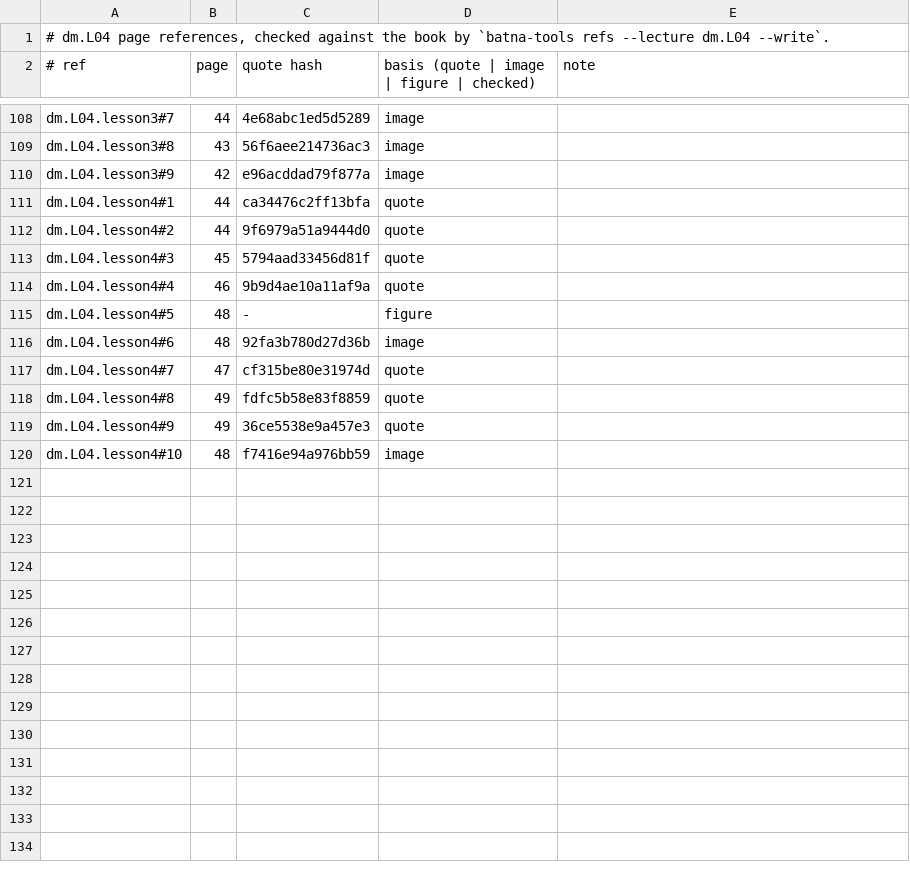
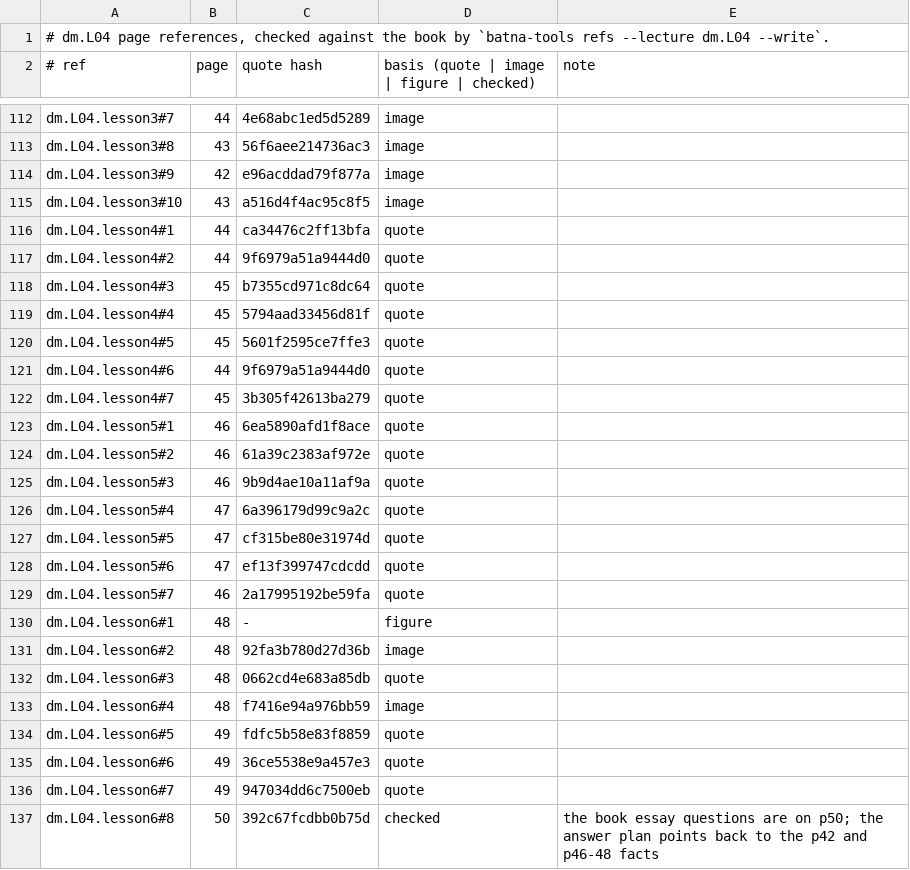
Before and after one commit to MohamedRef/Batna-app, a TSV file: content/book-refs/dm/L04.tsv, drawn as a sheet; only a part is shown, gaps mark what is left out; the diff covers the shown part only.

Commit message:
Diabetes L04 lessons: split to six and give every list its reason (#914)
Part of #827, #828, #829.

```diff
--- a/content/book-refs/dm/L04.tsv
+++ b/content/book-refs/dm/L04.tsv
@@ -110,11 +114,24 @@ dm.L04.lesson3#8	43	56f6aee214736ac3	image
 dm.L04.lesson3#9	42	e96acddad79f877a	image	
+dm.L04.lesson3#10	43	a516d4f4ac95c8f5	image	
 dm.L04.lesson4#1	44	ca34476c2ff13bfa	quote	
 dm.L04.lesson4#2	44	9f6979a51a9444d0	quote	
-dm.L04.lesson4#3	45	5794aad33456d81f	quote	
-dm.L04.lesson4#4	46	9b9d4ae10a11af9a	quote	
-dm.L04.lesson4#5	48	-	figure	
-dm.L04.lesson4#6	48	92fa3b780d27d36b	image	
-dm.L04.lesson4#7	47	cf315be80e31974d	quote	
-dm.L04.lesson4#8	49	fdfc5b58e83f8859	quote	
-dm.L04.lesson4#9	49	36ce5538e9a457e3	quote	
-dm.L04.lesson4#10	48	f7416e94a976bb59	image	
+dm.L04.lesson4#3	45	b7355cd971c8dc64	quote	
+dm.L04.lesson4#4	45	5794aad33456d81f	quote	
+dm.L04.lesson4#5	45	5601f2595ce7ffe3	quote	
+dm.L04.lesson4#6	44	9f6979a51a9444d0	quote	
+dm.L04.lesson4#7	45	3b305f42613ba279	quote	
+dm.L04.lesson5#1	46	6ea5890afd1f8ace	quote	
+dm.L04.lesson5#2	46	61a39c2383af972e	quote	
+dm.L04.lesson5#3	46	9b9d4ae10a11af9a	quote	
+dm.L04.lesson5#4	47	6a396179d99c9a2c	quote	
+dm.L04.lesson5#5	47	cf315be80e31974d	quote	
+dm.L04.lesson5#6	47	ef13f399747cdcdd	quote	
+dm.L04.lesson5#7	46	2a17995192be59fa	quote	
+dm.L04.lesson6#1	48	-	figure	
+dm.L04.lesson6#2	48	92fa3b780d27d36b	image	
+dm.L04.lesson6#3	48	0662cd4e683a85db	quote	
+dm.L04.lesson6#4	48	f7416e94a976bb59	image	
+dm.L04.lesson6#5	49	fdfc5b58e83f8859	quote	
+dm.L04.lesson6#6	49	36ce5538e9a457e3	quote	
+dm.L04.lesson6#7	49	947034dd6c7500eb	quote	
+dm.L04.lesson6#8	50	392c67fcdbb0b75d	checked	the book essay questions are on p50; the answer plan points back to the p42 and p46-48 facts
```
Also changed, not shown: 4 added rows elsewhere in this file, 4 other files.
